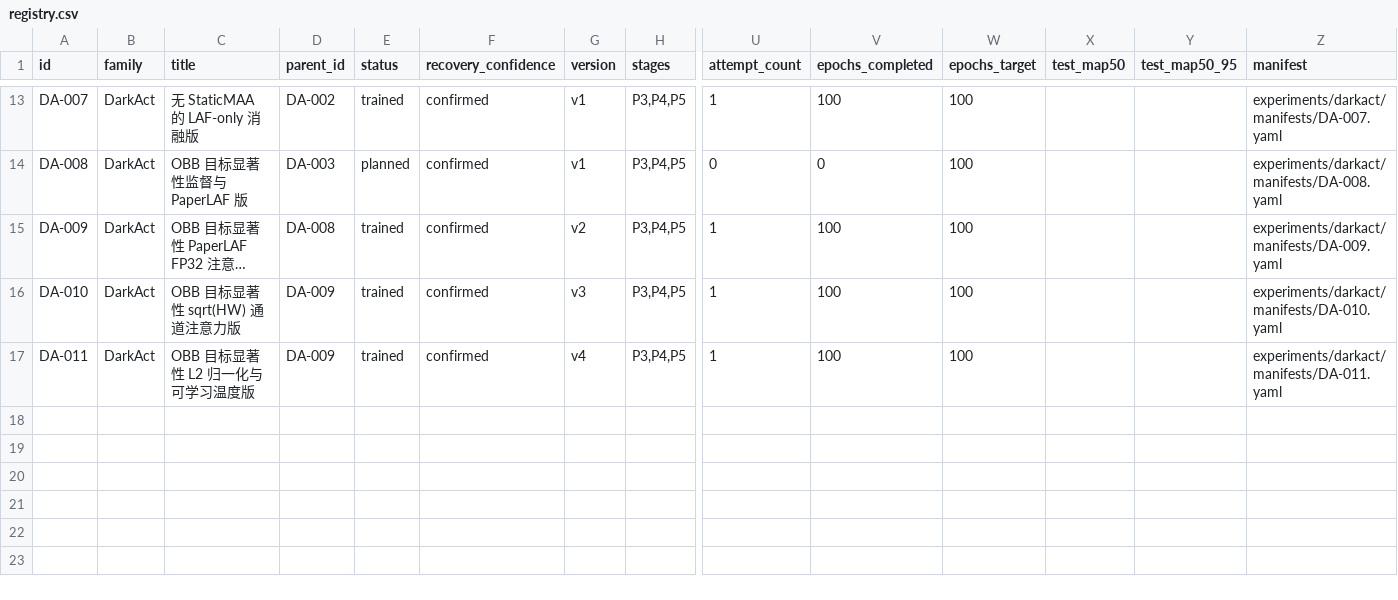
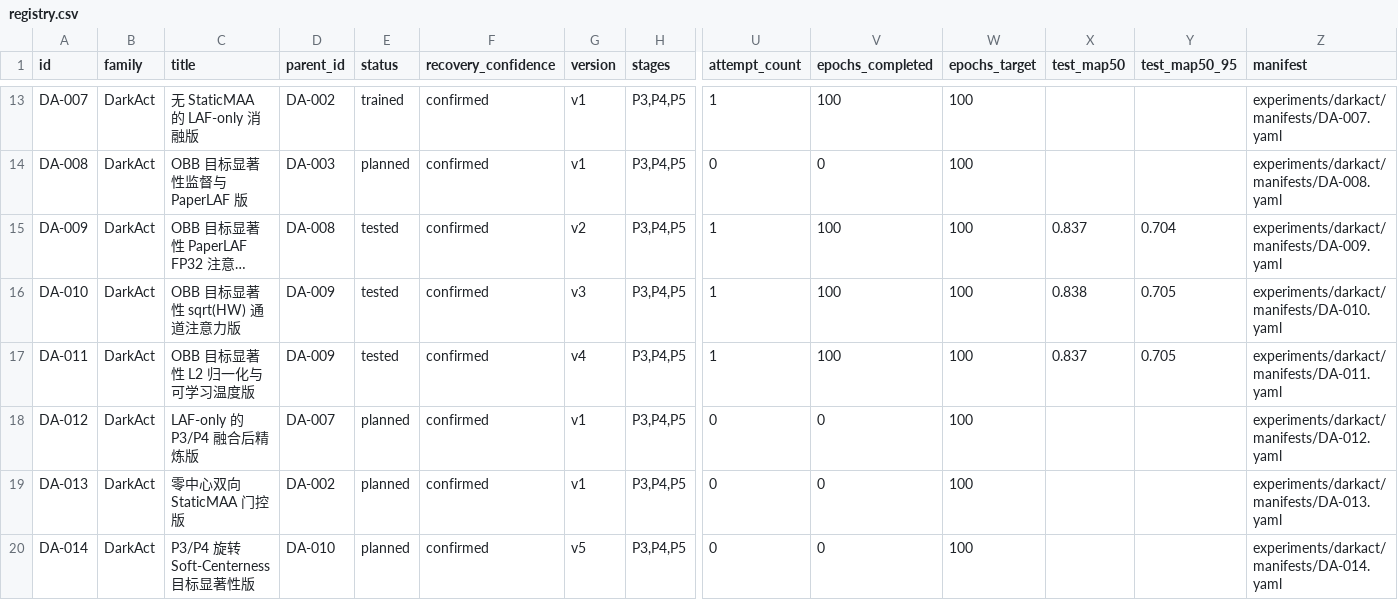
Before and after one commit to Mao0324/yolov8_twostream, a CSV file: experiments/registry.csv, drawn as a sheet; only a part is shown, gaps mark what is left out; long unchanged cells end in …; rows hold the shown columns only; the diff names each change by its address in the sheet, - before the commit and + after, or states it on an @@ line.

Commit message:
feat(darkact): 完善软目标显著性训练与零中心门控
引入旋转 soft-centerness 辅助监督、分层损失权重、增益预热与门控统计。

新增零中心双向 MAA 门控并完成模型注册，同步实验注册表和评测结果。

```diff
--- a/experiments/registry.csv
+++ b/experiments/registry.csv
-E15:E17 (status): trained
+E15:E17 (status): tested
-X15 (test_map50): (empty)
+X15 (test_map50): 0.837
-Y15 (test_map50_95): (empty)
+Y15 (test_map50_95): 0.704
-X16 (test_map50): (empty)
+X16 (test_map50): 0.838
-Y16:Y17 (test_map50_95): (empty)
+Y16:Y17 (test_map50_95): 0.705
-X17 (test_map50): (empty)
+X17 (test_map50): 0.837
+row 18: DA-012 | DarkAct | LAF-only 的 P3/P4 融合后精炼版 | DA-007 | planned | confirmed | v1 | P3,P4,P5 | 0 | 0 | 100 |  |  | experiments/darkact/manifests/DA-012.yaml
+row 19: DA-013 | DarkAct | 零中心双向 StaticMAA 门控版 | DA-002 | planned | confirmed | v1 | P3,P4,P5 | 0 | 0 | 100 |  |  | experiments/darkact/manifests/DA-013.yaml
+row 20: DA-014 | DarkAct | P3/P4 旋转 Soft-Centerness 目标显著性版 | DA-010 | planned | confirmed | v5 | P3,P4,P5 | 0 | 0 | 100 |  |  | experiments/darkact/manifests/DA-014.yaml
```
Also changed, not shown: 10 other files.
